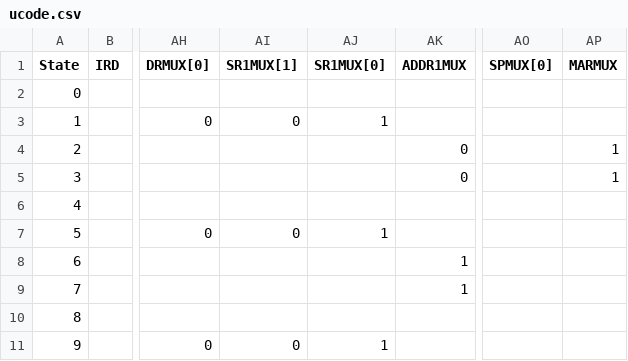
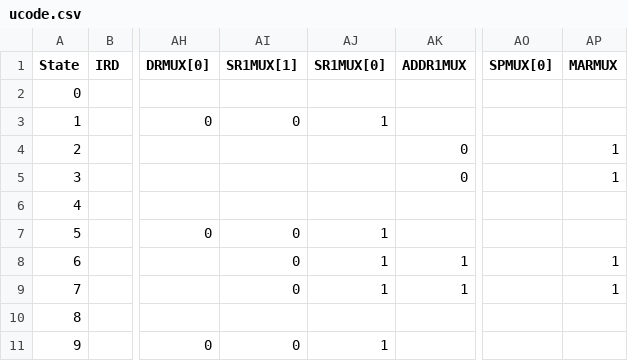
Before and after one commit to brandon-t-nguyen/lc3-hw, a CSV file: verilog/lc3-patt/data/ucode.csv, drawn as a sheet; only a part is shown, gaps mark what is left out; the diff names each change by its address in the sheet, - before the commit and + after, or states it on an @@ line.

Commit message:
lc3-patt: fix ucode for MARMUX and SR1MUX for LDR/STR
Caught the bug when I added a test for LDR.
The issue was because I didn't set MARMUX and SR1MUX

```diff
--- a/verilog/lc3-patt/data/ucode.csv
+++ b/verilog/lc3-patt/data/ucode.csv
-AI8:AI9 (SR1MUX[1]): (empty)
+AI8:AI9 (SR1MUX[1]): 0
-AJ8:AJ9 (SR1MUX[0]): (empty)
+AJ8:AJ9 (SR1MUX[0]): 1
-AP8:AP9 (MARMUX): (empty)
+AP8:AP9 (MARMUX): 1
```
Also changed, not shown: 5 other files.
